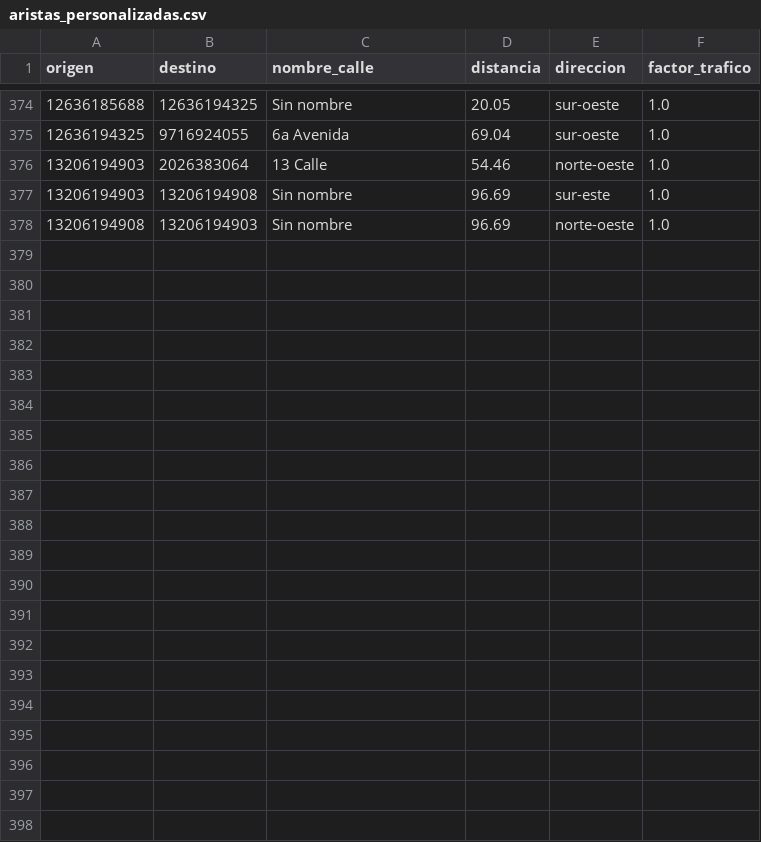
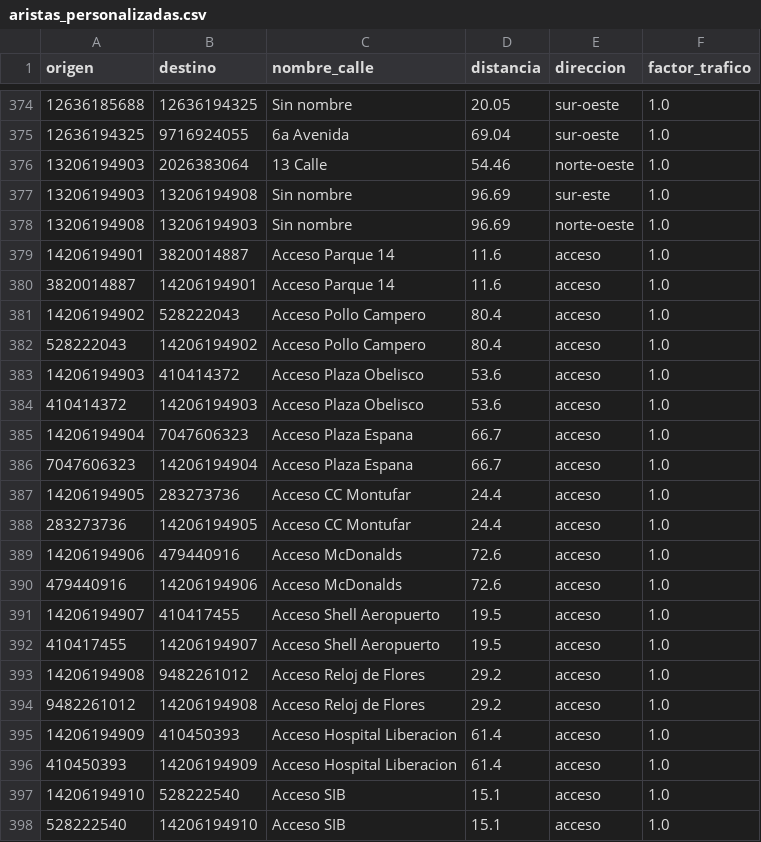
Before and after one commit to FabisDGufm/GrafosFyJD, a CSV file: backend/aristas_personalizadas.csv, drawn as a sheet; only a part is shown, gaps mark what is left out; the diff names each change by its address in the sheet, - before the commit and + after, or states it on an @@ line.

```diff
--- a/backend/aristas_personalizadas.csv
+++ b/backend/aristas_personalizadas.csv
+row 379: 14206194901 | 3820014887 | Acceso Parque 14 | 11.6 | acceso | 1.0
+row 380: 3820014887 | 14206194901 | Acceso Parque 14 | 11.6 | acceso | 1.0
+row 381: 14206194902 | 528222043 | Acceso Pollo Campero | 80.4 | acceso | 1.0
+row 382: 528222043 | 14206194902 | Acceso Pollo Campero | 80.4 | acceso | 1.0
+row 383: 14206194903 | 410414372 | Acceso Plaza Obelisco | 53.6 | acceso | 1.0
+row 384: 410414372 | 14206194903 | Acceso Plaza Obelisco | 53.6 | acceso | 1.0
+row 385: 14206194904 | 7047606323 | Acceso Plaza Espana | 66.7 | acceso | 1.0
+row 386: 7047606323 | 14206194904 | Acceso Plaza Espana | 66.7 | acceso | 1.0
+row 387: 14206194905 | 283273736 | Acceso CC Montufar | 24.4 | acceso | 1.0
+row 388: 283273736 | 14206194905 | Acceso CC Montufar | 24.4 | acceso | 1.0
+row 389: 14206194906 | 479440916 | Acceso McDonalds | 72.6 | acceso | 1.0
+row 390: 479440916 | 14206194906 | Acceso McDonalds | 72.6 | acceso | 1.0
+row 391: 14206194907 | 410417455 | Acceso Shell Aeropuerto | 19.5 | acceso | 1.0
+row 392: 410417455 | 14206194907 | Acceso Shell Aeropuerto | 19.5 | acceso | 1.0
+row 393: 14206194908 | 9482261012 | Acceso Reloj de Flores | 29.2 | acceso | 1.0
+row 394: 9482261012 | 14206194908 | Acceso Reloj de Flores | 29.2 | acceso | 1.0
+row 395: 14206194909 | 410450393 | Acceso Hospital Liberacion | 61.4 | acceso | 1.0
+row 396: 410450393 | 14206194909 | Acceso Hospital Liberacion | 61.4 | acceso | 1.0
+row 397: 14206194910 | 528222540 | Acceso SIB | 15.1 | acceso | 1.0
+row 398: 528222540 | 14206194910 | Acceso SIB | 15.1 | acceso | 1.0
```
Also changed, not shown: backend/nodos_personalizados.csv, 10 other files.
